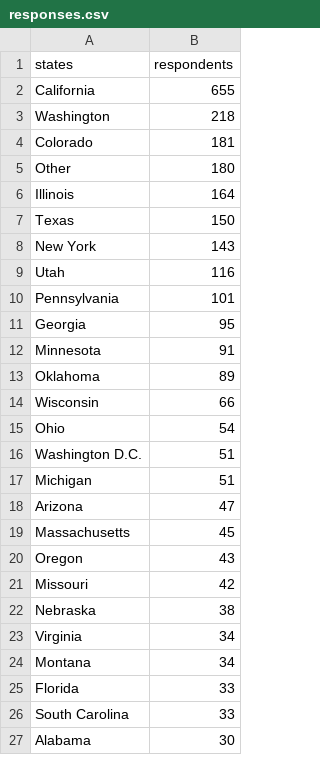
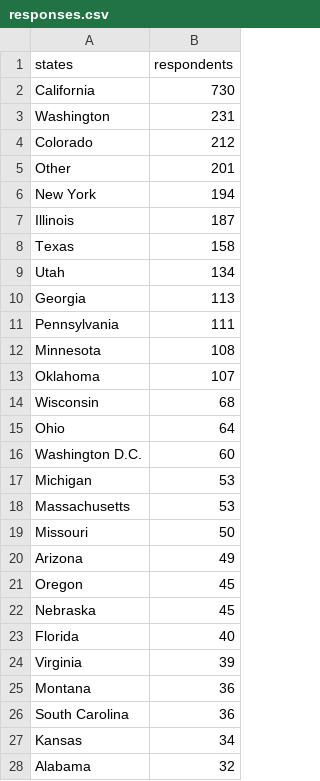
Before and after one commit to m-clare/se3-responses.github.io, a CSV file: responses.csv, drawn as a sheet; only a part is shown; the diff covers the shown part only.

Commit message:
5/31/20 data

```diff
--- a/responses.csv
+++ b/responses.csv
@@ -1,27 +1,28 @@
 states,respondents
-California,655
-Washington,218
-Colorado,181
-Other,180
-Illinois,164
-Texas,150
-New York,143
-Utah,116
-Pennsylvania,101
-Georgia,95
-Minnesota,91
-Oklahoma,89
-Wisconsin,66
-Ohio,54
-Washington D.C.,51
-Michigan,51
-Arizona,47
-Massachusetts,45
-Oregon,43
-Missouri,42
-Nebraska,38
-Virginia,34
-Montana,34
-Florida,33
-South Carolina,33
-Alabama,30
+California,730
+Washington,231
+Colorado,212
+Other,201
+New York,194
+Illinois,187
+Texas,158
+Utah,134
+Georgia,113
+Pennsylvania,111
+Minnesota,108
+Oklahoma,107
+Wisconsin,68
+Ohio,64
+Washington D.C.,60
+Michigan,53
+Massachusetts,53
+Missouri,50
+Arizona,49
+Oregon,45
+Nebraska,45
+Florida,40
+Virginia,39
+Montana,36
+South Carolina,36
+Kansas,34
+Alabama,32
```
Also changed, not shown: 6 added rows, 7 removed rows, 4 moved rows and 7 edited cells elsewhere in this file.
